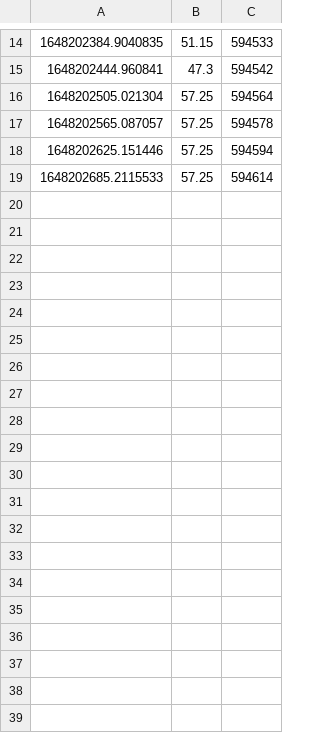
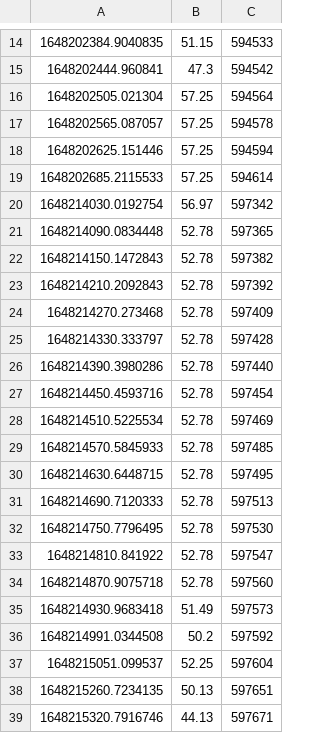
Before and after one commit to maximecharriere/BinanceButtonBot, a CSV file: BinanceButtonStats.csv, drawn as a sheet; only a part is shown, gaps mark what is left out; the diff covers the shown part only.

```diff
--- a/BinanceButtonStats.csv
+++ b/BinanceButtonStats.csv
@@ -19 +19,21 @@
 1648202685.2115533,57.25,594614
+1648214030.0192754,56.97,597342
+1648214090.0834448,52.78,597365
+1648214150.1472843,52.78,597382
+1648214210.2092843,52.78,597392
+1648214270.273468,52.78,597409
+1648214330.333797,52.78,597428
+1648214390.3980286,52.78,597440
+1648214450.4593716,52.78,597454
+1648214510.5225534,52.78,597469
+1648214570.5845933,52.78,597485
+1648214630.6448715,52.78,597495
+1648214690.7120333,52.78,597513
+1648214750.7796495,52.78,597530
+1648214810.841922,52.78,597547
+1648214870.9075718,52.78,597560
+1648214930.9683418,51.49,597573
+1648214991.0344508,50.2,597592
+1648215051.099537,52.25,597604
+1648215260.7234135,50.13,597651
+1648215320.7916746,44.13,597671
```
Also changed, not shown: 20 added rows elsewhere in this file, 1 other file.
